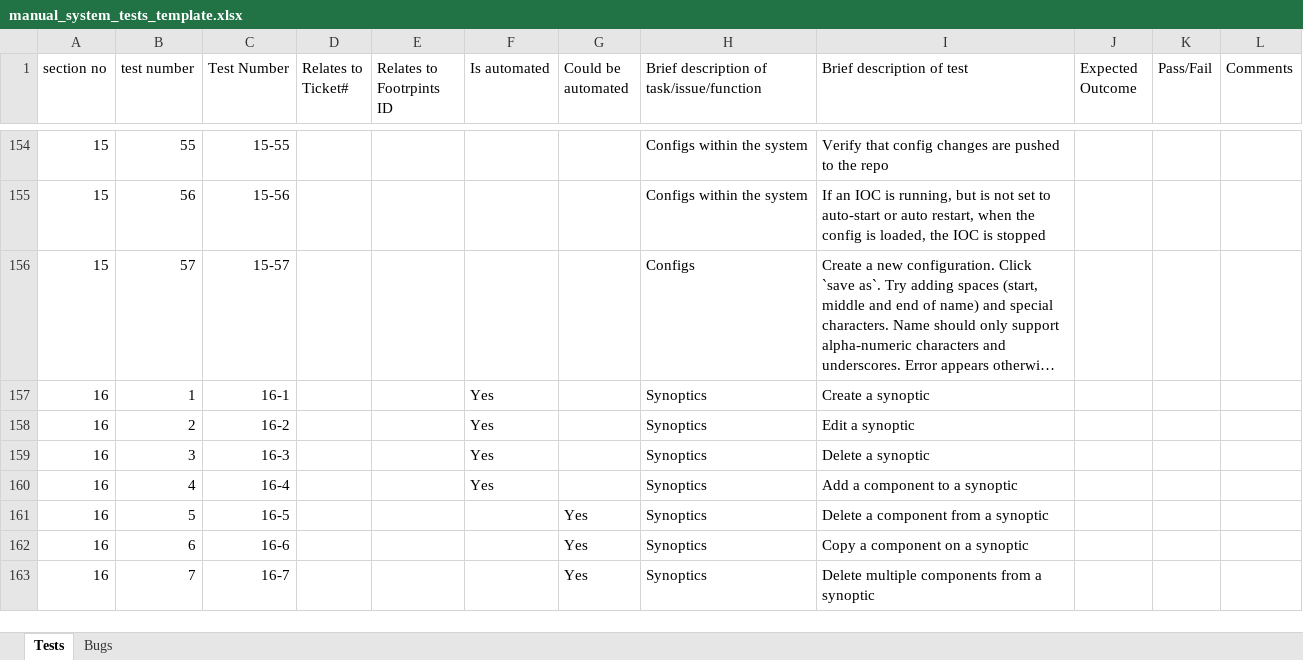
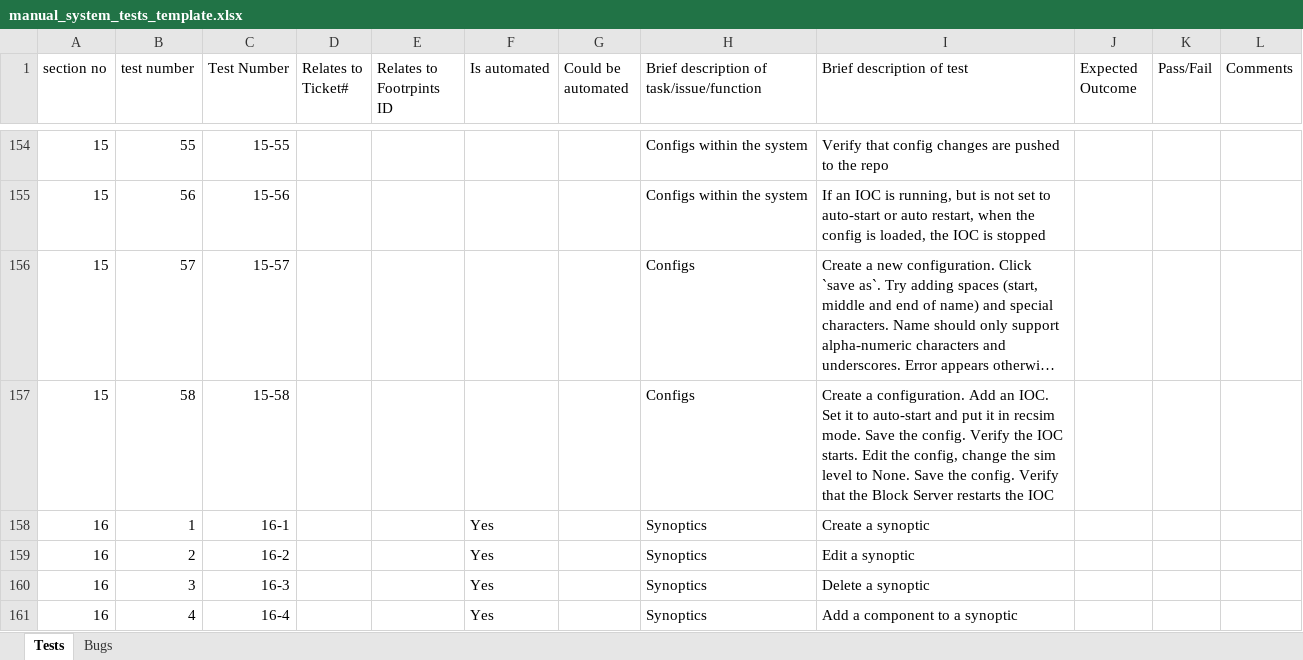
Before and after one commit to ISISComputingGroup/ibex_developers_manual, an Excel workbook: testing/manual_system_tests_template.xlsx, sheet Tests, drawn as a sheet; only a part is shown, gaps mark what is left out; the shorter side is filled out with more unchanged rows; long unchanged cells end in …; values as stored, in another font and other column widths than the file's, no borders; conditional formats not drawn; the diff names each change by its address in the sheet, - before the commit and + after, or states it on an @@ line.

Commit message:
Add manual system test for changing sim level on IOC

```diff
--- a/testing/manual_system_tests_template.xlsx (sheet Tests)
+++ b/testing/manual_system_tests_template.xlsx (sheet Tests)
+row 157: 15 | 58 | 15-58 |  |  |  |  | Configs | Create a configuration. Add an IOC. Set it to auto-start and put it in recsim mode. Save the config. Verify the IOC starts. Edit the config, change the sim level to None. Save the config. Verify that the Block Server restarts the IOC
```
